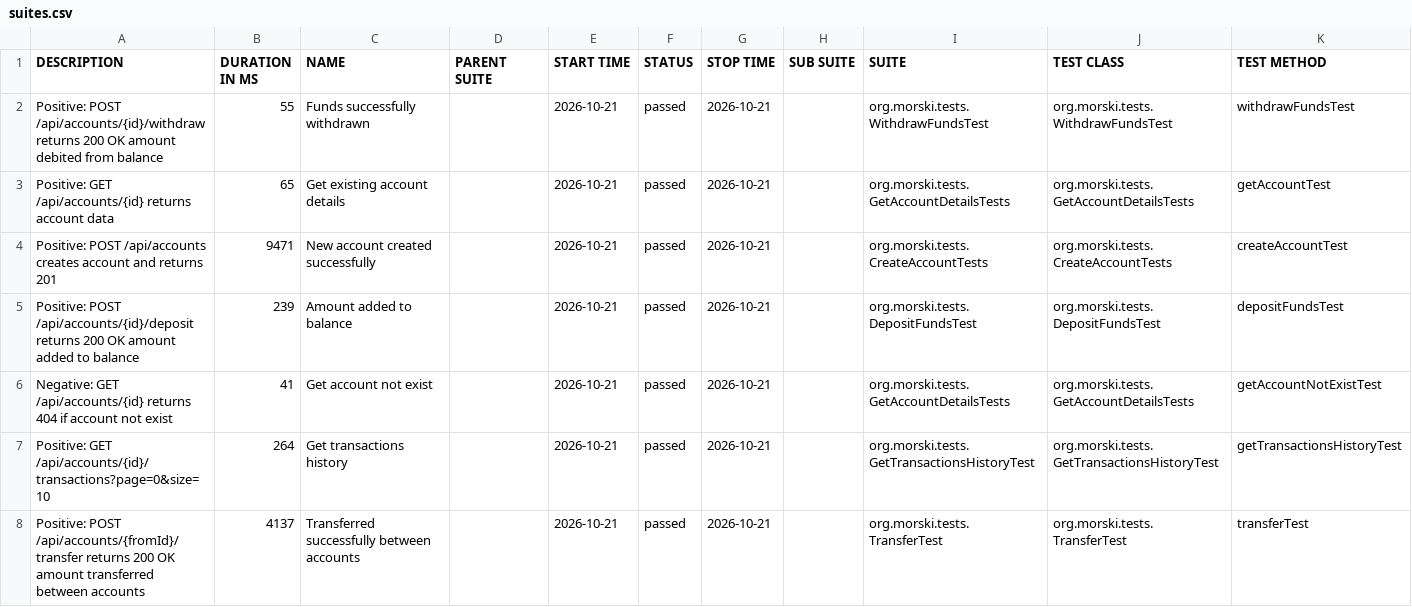
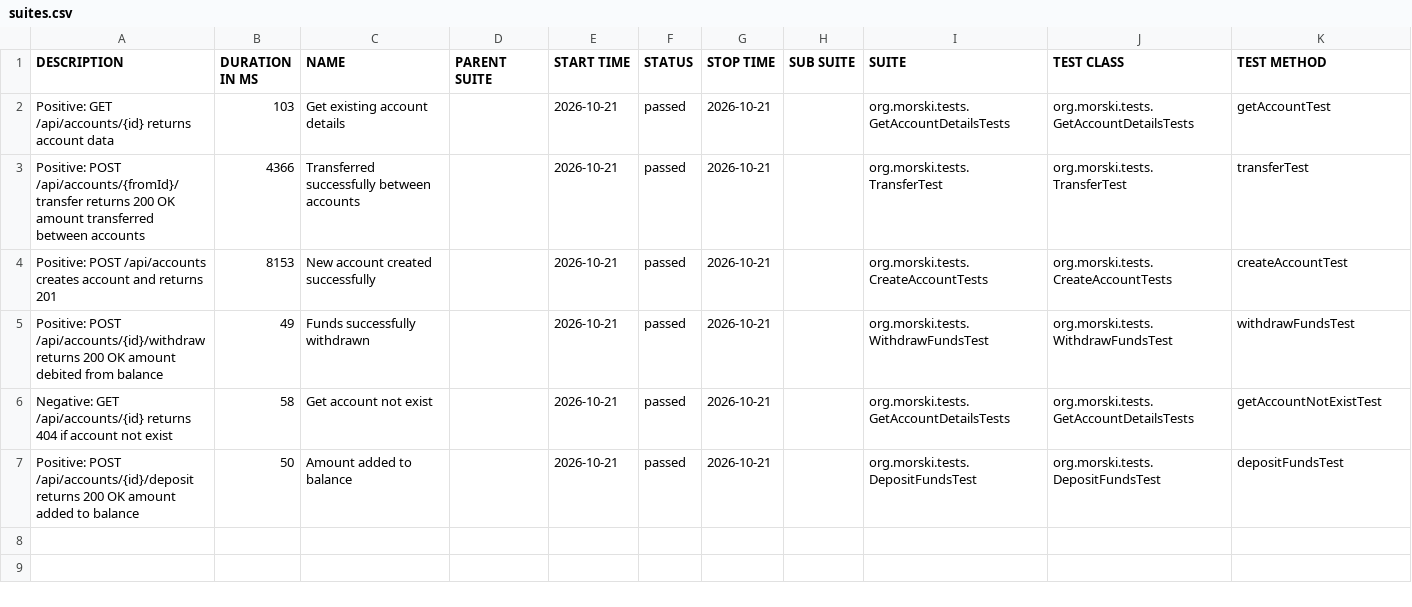
Before and after one commit to Viktorm-tech/demo-aqa-bank, a CSV file: allure-report/data/suites.csv, drawn as a sheet.

```diff
--- a/allure-report/data/suites.csv
+++ b/allure-report/data/suites.csv
@@ -1,8 +1,7 @@
 "DESCRIPTION","DURATION IN MS","NAME","PARENT SUITE","START TIME","STATUS","STOP TIME","SUB SUITE","SUITE","TEST CLASS","TEST METHOD"
-"Positive: POST /api/accounts/{id}/withdraw returns 200 OK amount debited from balance","55","Funds successfully withdrawn","","2026-10-21","passed","2026-10-21","","org.morski.tests.WithdrawFundsTest","org.morski.tests.WithdrawFundsTest","withdrawFundsTest"
-"Positive: GET /api/accounts/{id} returns account data","65","Get existing account details","","2026-10-21","passed","2026-10-21","","org.morski.tests.GetAccountDetailsTests","org.morski.tests.GetAccountDetailsTests","getAccountTest"
-"Positive: POST /api/accounts creates account and returns 201","9471","New account created successfully","","2026-10-21","passed","2026-10-21","","org.morski.tests.CreateAccountTests","org.morski.tests.CreateAccountTests","createAccountTest"
-"Positive: POST /api/accounts/{id}/deposit returns 200 OK amount added to balance","239","Amount added to balance","","2026-10-21","passed","2026-10-21","","org.morski.tests.DepositFundsTest","org.morski.tests.DepositFundsTest","depositFundsTest"
-"Negative: GET /api/accounts/{id} returns 404 if account not exist","41","Get account not exist","","2026-10-21","passed","2026-10-21","","org.morski.tests.GetAccountDetailsTests","org.morski.tests.GetAccountDetailsTests","getAccountNotExistTest"
-"Positive: GET /api/accounts/{id}/transactions?page=0&size=10","264","Get transactions history","","2026-10-21","passed","2026-10-21","","org.morski.tests.GetTransactionsHistoryTest","org.morski.tests.GetTransactionsHistoryTest","getTransactionsHistoryTest"
-"Positive: POST /api/accounts/{fromId}/transfer returns 200 OK amount transferred between accounts","4137","Transferred successfully between accounts","","2026-10-21","passed","2026-10-21","","org.morski.tests.TransferTest","org.morski.tests.TransferTest","transferTest"
+"Positive: GET /api/accounts/{id} returns account data","103","Get existing account details","","2026-10-21","passed","2026-10-21","","org.morski.tests.GetAccountDetailsTests","org.morski.tests.GetAccountDetailsTests","getAccountTest"
+"Positive: POST /api/accounts/{fromId}/transfer returns 200 OK amount transferred between accounts","4366","Transferred successfully between accounts","","2026-10-21","passed","2026-10-21","","org.morski.tests.TransferTest","org.morski.tests.TransferTest","transferTest"
+"Positive: POST /api/accounts creates account and returns 201","8153","New account created successfully","","2026-10-21","passed","2026-10-21","","org.morski.tests.CreateAccountTests","org.morski.tests.CreateAccountTests","createAccountTest"
+"Positive: POST /api/accounts/{id}/withdraw returns 200 OK amount debited from balance","49","Funds successfully withdrawn","","2026-10-21","passed","2026-10-21","","org.morski.tests.WithdrawFundsTest","org.morski.tests.WithdrawFundsTest","withdrawFundsTest"
+"Negative: GET /api/accounts/{id} returns 404 if account not exist","58","Get account not exist","","2026-10-21","passed","2026-10-21","","org.morski.tests.GetAccountDetailsTests","org.morski.tests.GetAccountDetailsTests","getAccountNotExistTest"
+"Positive: POST /api/accounts/{id}/deposit returns 200 OK amount added to balance","50","Amount added to balance","","2026-10-21","passed","2026-10-21","","org.morski.tests.DepositFundsTest","org.morski.tests.DepositFundsTest","depositFundsTest"
```
Also changed, not shown: allure-report/data/behaviors.csv, 33 other files.
